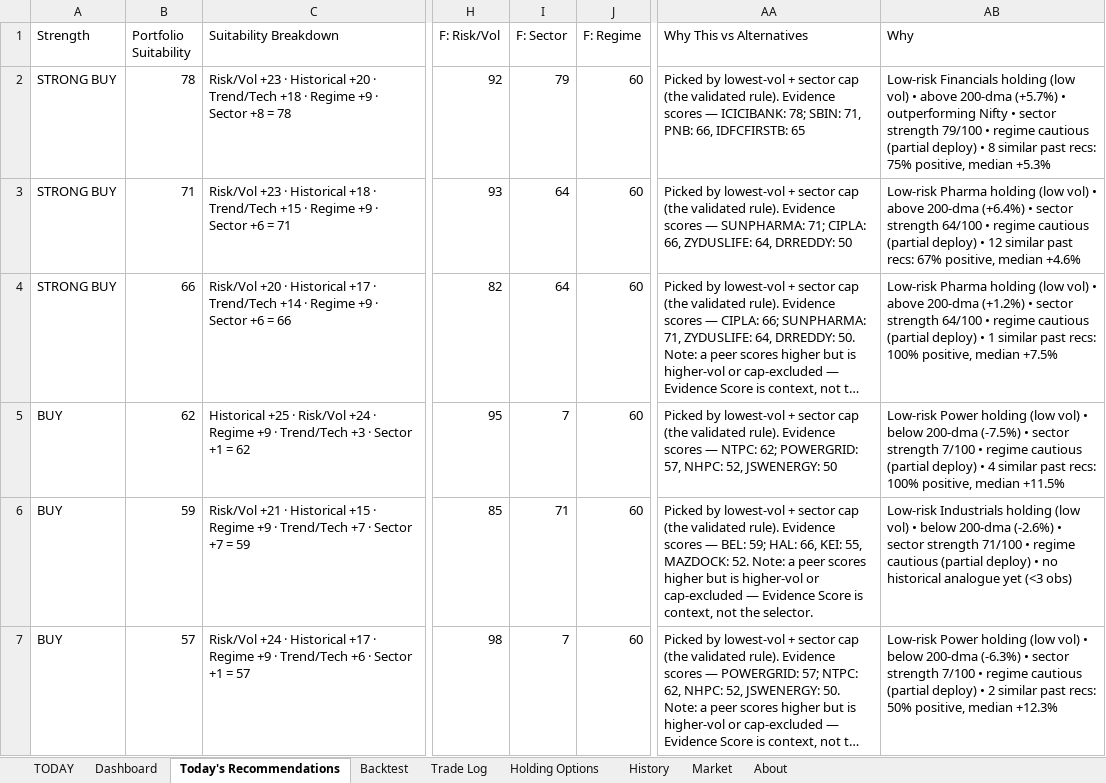
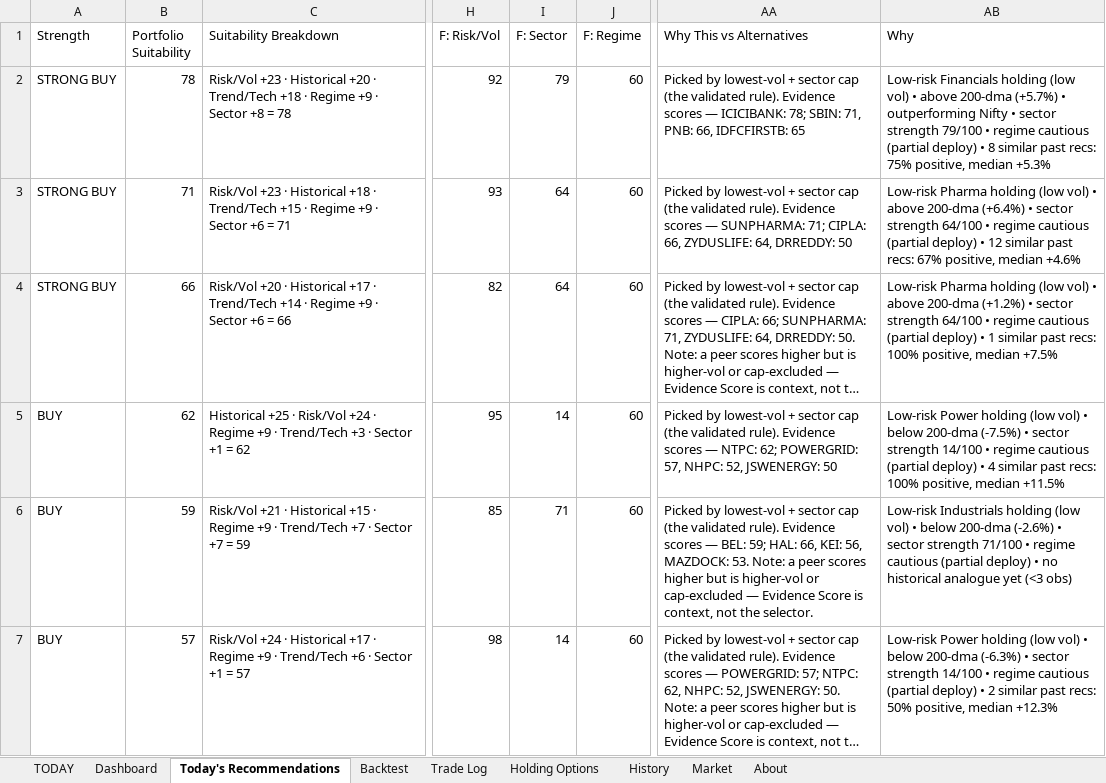
Before and after one commit to gujja330/NexaQuant, an Excel workbook: reports/AEGIS_LATEST.xlsx, sheet Today's Recommendations, drawn as a sheet; only a part is shown, gaps mark what is left out; long unchanged cells end in …; values as stored, in another font and other column widths than the file's, no borders; the diff covers the shown part only; the diff names each change by its address in the sheet, - before the commit and + after, or states it on an @@ line.

Commit message:
AEGIS daily: append market data + refresh report + DB [skip ci]

```diff
--- a/reports/AEGIS_LATEST.xlsx (sheet Today's Recommendations)
+++ b/reports/AEGIS_LATEST.xlsx (sheet Today's Recommendations)
-I5 (F: Sector): 7
+I5 (F: Sector): 14
-AB5 (Why): …sector strength 7/100 • regime…
+AB5 (Why): …sector strength 14/100 • regime…
-AA6 (Why This vs Alternatives): …66, KEI: 55, MAZDOCK: 52. Note: a…
+AA6 (Why This vs Alternatives): …66, KEI: 56, MAZDOCK: 53. Note: a…
-I7 (F: Sector): 7
+I7 (F: Sector): 14
-AB7 (Why): …sector strength 7/100 • regime…
+AB7 (Why): …sector strength 14/100 • regime…
```
Also changed, not shown: 2 added rows, 2 removed rows and 18 edited cells elsewhere in this sheet, sheet TODAY, sheet Dashboard, 34 other files.
